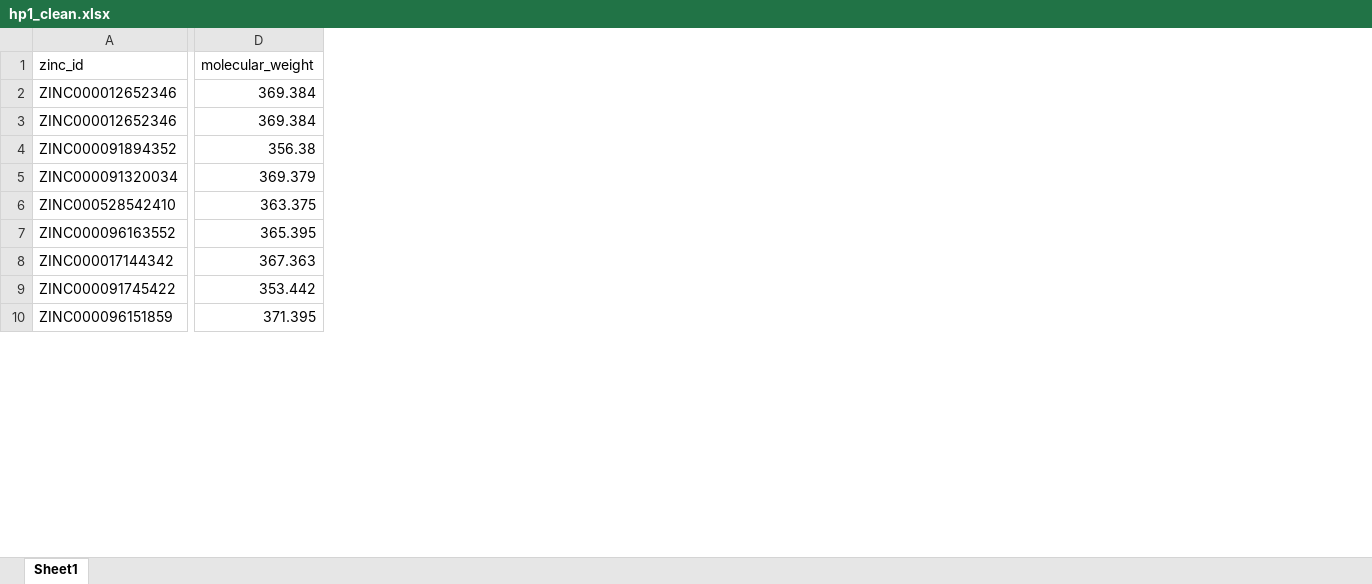
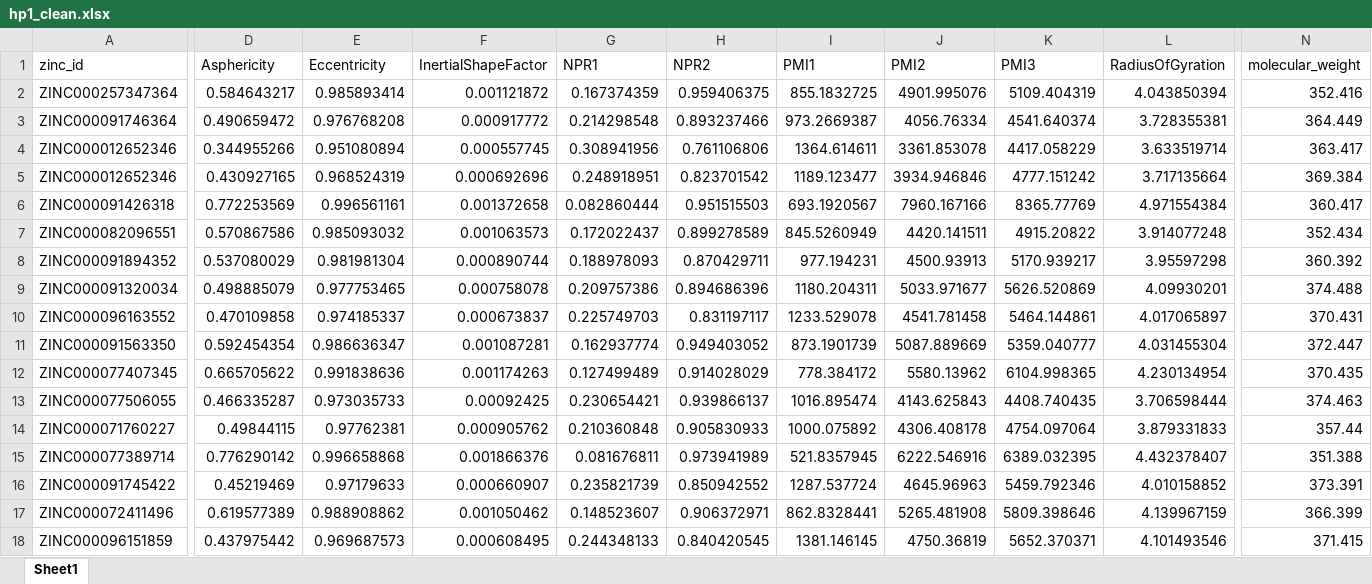
Before and after one commit to pipitoludovico/Similarity_DB_finder, an Excel workbook: hp1_clean.xlsx, sheet Sheet1, drawn as a sheet; only a part is shown, gaps mark what is left out; values as stored, in another font and other column widths than the file's, no borders; charts and pictures not drawn; removed rows and columns are numbered as before the commit, all else as after; rows hold the shown columns only; the diff covers the shown part only; the diff names each change by its address in the sheet, - before the commit and + after, or states it on an @@ line.

```diff
--- a/hp1_clean.xlsx (sheet Sheet1)
+++ b/hp1_clean.xlsx (sheet Sheet1)
+column D (Asphericity), rows 4-5: 0.344955266 | 0.430927165; rows 8-10: 0.537080029 | 0.498885079 | 0.470109858; row 16: 0.45219469; row 18: 0.437975442
+column E (Eccentricity), rows 4-5: 0.951080894 | 0.968524319; rows 8-10: 0.981981304 | 0.977753465 | 0.974185337; row 16: 0.97179633; row 18: 0.969687573
+column F (InertialShapeFactor), rows 4-5: 0.000557745 | 0.000692696; rows 8-10: 0.000890744 | 0.000758078 | 0.000673837; row 16: 0.000660907; row 18: 0.000608495
+column G (NPR1), rows 4-5: 0.308941956 | 0.248918951; rows 8-10: 0.188978093 | 0.209757386 | 0.225749703; row 16: 0.235821739; row 18: 0.244348133
+column H (NPR2), rows 4-5: 0.761106806 | 0.823701542; rows 8-10: 0.870429711 | 0.894686396 | 0.831197117; row 16: 0.850942552; row 18: 0.840420545
+column I (PMI1), rows 4-5: 1364.614611 | 1189.123477; rows 8-10: 977.194231 | 1180.204311 | 1233.529078; row 16: 1287.537724; row 18: 1381.146145
+column J (PMI2), rows 4-5: 3361.853078 | 3934.946846; rows 8-10: 4500.93913 | 5033.971677 | 4541.781458; row 16: 4645.96963; row 18: 4750.36819
+column K (PMI3), rows 4-5: 4417.058229 | 4777.151242; rows 8-10: 5170.939217 | 5626.520869 | 5464.144861; row 16: 5459.792346; row 18: 5652.370371
+column L (RadiusOfGyration), rows 4-5: 3.633519714 | 3.717135664; rows 8-10: 3.95597298 | 4.09930201 | 4.017065897; row 16: 4.010158852; row 18: 4.101493546
+row 2: ZINC000257347364 | 0.584643217 | 0.985893414 | 0.001121872 | 0.167374359 | 0.959406375 | 855.1832725 | 4901.995076 | 5109.404319 | 4.043850394 | 352.416
+row 3: ZINC000091746364 | 0.490659472 | 0.976768208 | 0.000917772 | 0.214298548 | 0.893237466 | 973.2669387 | 4056.76334 | 4541.640374 | 3.728355381 | 364.449
-N4 (molecular_weight): 369.384
+N4 (molecular_weight): 363.417
+row 6: ZINC000091426318 | 0.772253569 | 0.996561161 | 0.001372658 | 0.082860444 | 0.951515503 | 693.1920567 | 7960.167166 | 8365.77769 | 4.971554384 | 360.417
+row 7: ZINC000082096551 | 0.570867586 | 0.985093032 | 0.001063573 | 0.172022437 | 0.899278589 | 845.5260949 | 4420.141511 | 4915.20822 | 3.914077248 | 352.434
-N8 (molecular_weight): 356.38
+N8 (molecular_weight): 360.392
-N9 (molecular_weight): 369.379
+N9 (molecular_weight): 374.488
-row 6: ZINC000528542410 | 363.375
-N10 (molecular_weight): 365.395
+N10 (molecular_weight): 370.431
-row 8: ZINC000017144342 | 367.363
+row 11: ZINC000091563350 | 0.592454354 | 0.986636347 | 0.001087281 | 0.162937774 | 0.949403052 | 873.1901739 | 5087.889669 | 5359.040777 | 4.031455304 | 372.447
+row 12: ZINC000077407345 | 0.665705622 | 0.991838636 | 0.001174263 | 0.127499489 | 0.914028029 | 778.384172 | 5580.13962 | 6104.998365 | 4.230134954 | 370.435
+row 13: ZINC000077506055 | 0.466335287 | 0.973035733 | 0.00092425 | 0.230654421 | 0.939866137 | 1016.895474 | 4143.625843 | 4408.740435 | 3.706598444 | 374.463
+row 14: ZINC000071760227 | 0.49844115 | 0.97762381 | 0.000905762 | 0.210360848 | 0.905830933 | 1000.075892 | 4306.408178 | 4754.097064 | 3.879331833 | 357.44
+row 15: ZINC000077389714 | 0.776290142 | 0.996658868 | 0.001866376 | 0.081676811 | 0.973941989 | 521.8357945 | 6222.546916 | 6389.032395 | 4.432378407 | 351.388
-N16 (molecular_weight): 353.442
+N16 (molecular_weight): 373.391
+row 17: ZINC000072411496 | 0.619577389 | 0.988908862 | 0.001050462 | 0.148523607 | 0.906372971 | 862.8328441 | 5265.481908 | 5809.398646 | 4.139967159 | 366.399
-N18 (molecular_weight): 371.395
+N18 (molecular_weight): 371.415
```
Also changed, not shown: 7 added rows, 7 removed rows, 6 added columns, 1 removed column and 12 edited cells elsewhere in this sheet, charts or pictures, 20 other files.
